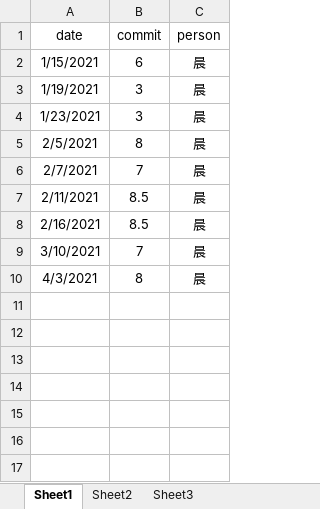
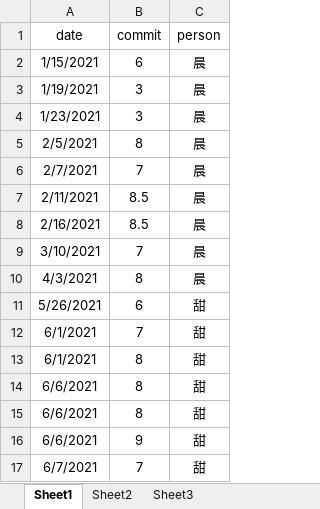
Before and after one commit to zoujiehahaha/KittyG, an Excel workbook: kittycommit.xlsx, sheet Sheet1, drawn as a sheet; values as stored, in another font and other column widths than the file's, no borders; the diff names each change by its address in the sheet, - before the commit and + after, or states it on an @@ line.

```diff
--- a/kittycommit.xlsx (sheet Sheet1)
+++ b/kittycommit.xlsx (sheet Sheet1)
+row 11: 5/26/2021 | 6 | 甜
+row 12: 6/1/2021 | 7 | 甜
+row 13: 6/1/2021 | 8 | 甜
+row 14: 6/6/2021 | 8 | 甜
+row 15: 6/6/2021 | 8 | 甜
+row 16: 6/6/2021 | 9 | 甜
+row 17: 6/7/2021 | 7 | 甜
```
Also changed, not shown: 2 other files.
